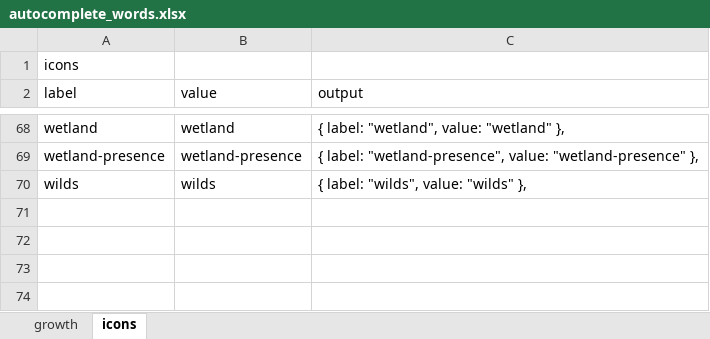
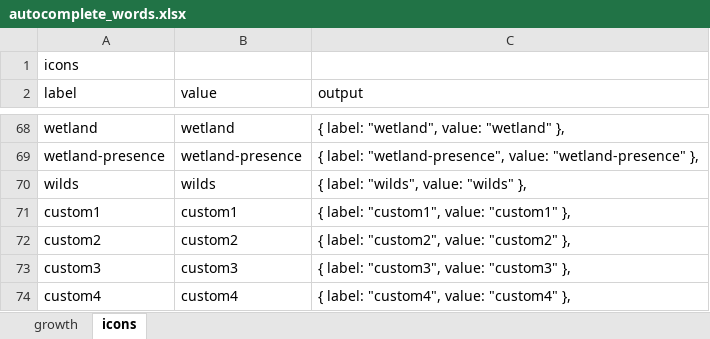
Before and after one commit to spirit-island-builder/spirit-island-builder, an Excel workbook: src/lib/auto-complete/autocomplete_words.xlsx, sheet icons, drawn as a sheet; only a part is shown, gaps mark what is left out; values as stored, in another font and other column widths than the file's, no borders; the diff names each change by its address in the sheet, - before the commit and + after, or states it on an @@ line.

Commit message:
Shared Custom Icons

```diff
--- a/src/lib/auto-complete/autocomplete_words.xlsx (sheet icons)
+++ b/src/lib/auto-complete/autocomplete_words.xlsx (sheet icons)
+row 71: custom1 | custom1 | { label: "custom1", value: "custom1" },
+row 72: custom2 | custom2 | { label: "custom2", value: "custom2" },
+row 73: custom3 | custom3 | { label: "custom3", value: "custom3" },
+row 74: custom4 | custom4 | { label: "custom4", value: "custom4" },
```
Also changed, not shown: 12 other files.
